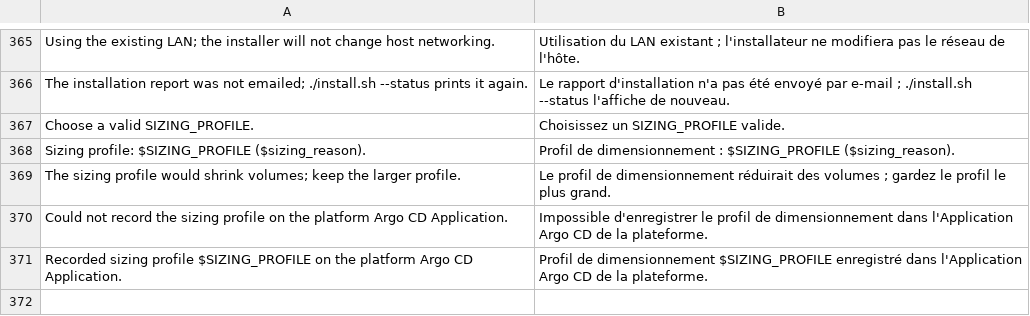
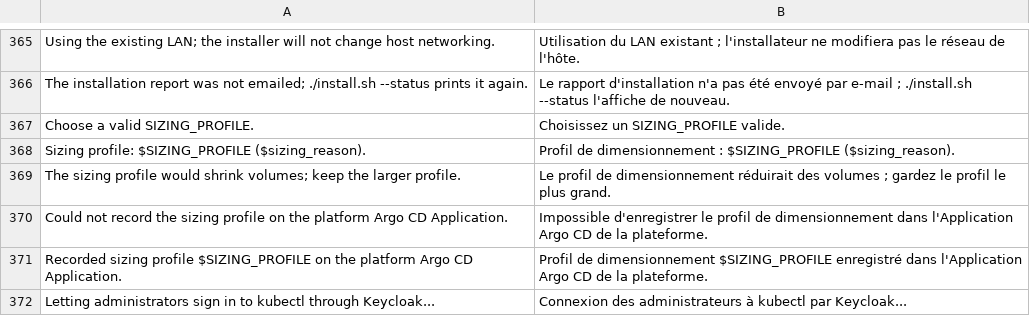
Before and after one commit to chefzaid/swirl-cloud, a TSV file: scripts/lib/i18n/installer.fr.tsv, drawn as a sheet; only a part is shown, gaps mark what is left out; the diff names each change by its address in the sheet, - before the commit and + after, or states it on an @@ line.

```diff
--- a/scripts/lib/i18n/installer.fr.tsv
+++ b/scripts/lib/i18n/installer.fr.tsv
+row 372: Letting administrators sign in to kubectl through Keycloak... | Connexion des administrateurs à kubectl par Keycloak...
```
Also changed, not shown: scripts/lib/i18n/status.fr.tsv, 12 other files.
